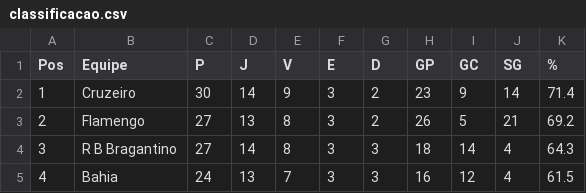
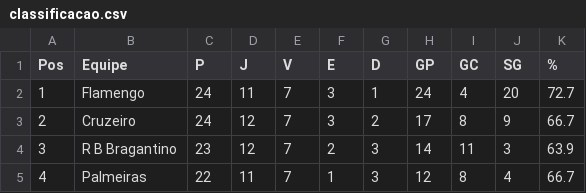
Before and after one commit to tlvzz/BR2025, a CSV file: dados/classificacao.csv, drawn as a sheet; only a part is shown; the diff covers the shown part only.

```diff
--- a/dados/classificacao.csv
+++ b/dados/classificacao.csv
@@ -1,5 +1,5 @@
 Pos,Equipe,P,J,V,E,D,GP,GC,SG,%
-1,Cruzeiro,30,14,9,3,2,23,9,14,71.4
-2,Flamengo,27,13,8,3,2,26,5,21,69.2
-3,R B Bragantino,27,14,8,3,3,18,14,4,64.3
-4,Bahia,24,13,7,3,3,16,12,4,61.5
+1,Flamengo,24,11,7,3,1,24,4,20,72.7
+2,Cruzeiro,24,12,7,3,2,17,8,9,66.7
+3,R B Bragantino,23,12,7,2,3,14,11,3,63.9
+4,Palmeiras,22,11,7,1,3,12,8,4,66.7
```
Also changed, not shown: 132 edited cells elsewhere in this file.
